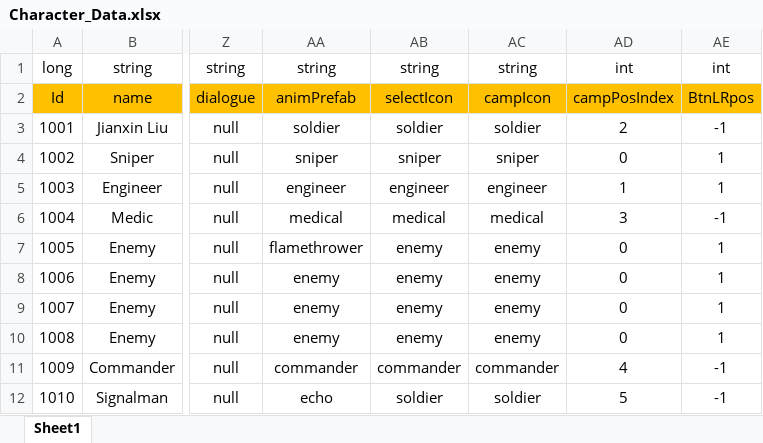
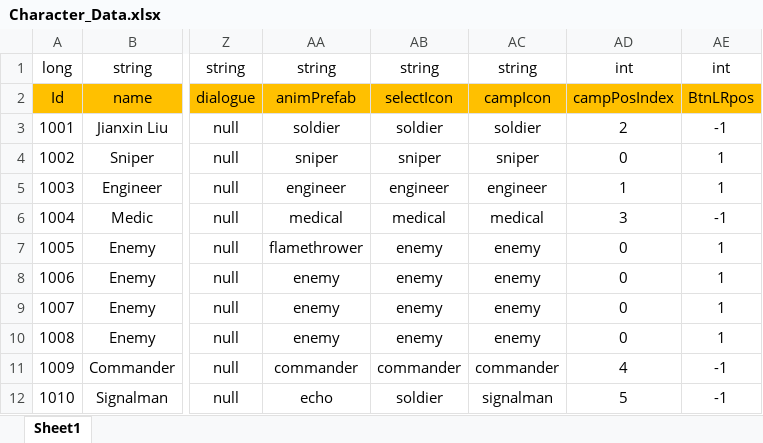
Before and after one commit to Chuyang1996/Nameless_Temp, an Excel workbook: GameDesign/ExcelData/Character_Data.xlsx, sheet Sheet1, drawn as a sheet; only a part is shown, gaps mark what is left out; values as stored, in another font and other column widths than the file's, no borders; the diff names each change by its address in the sheet, - before the commit and + after, or states it on an @@ line.

Commit message:
SignalMan update

```diff
--- a/GameDesign/ExcelData/Character_Data.xlsx (sheet Sheet1)
+++ b/GameDesign/ExcelData/Character_Data.xlsx (sheet Sheet1)
-AC12: soldier
+AC12: signalman
```
Also changed, not shown: 5 other files.
